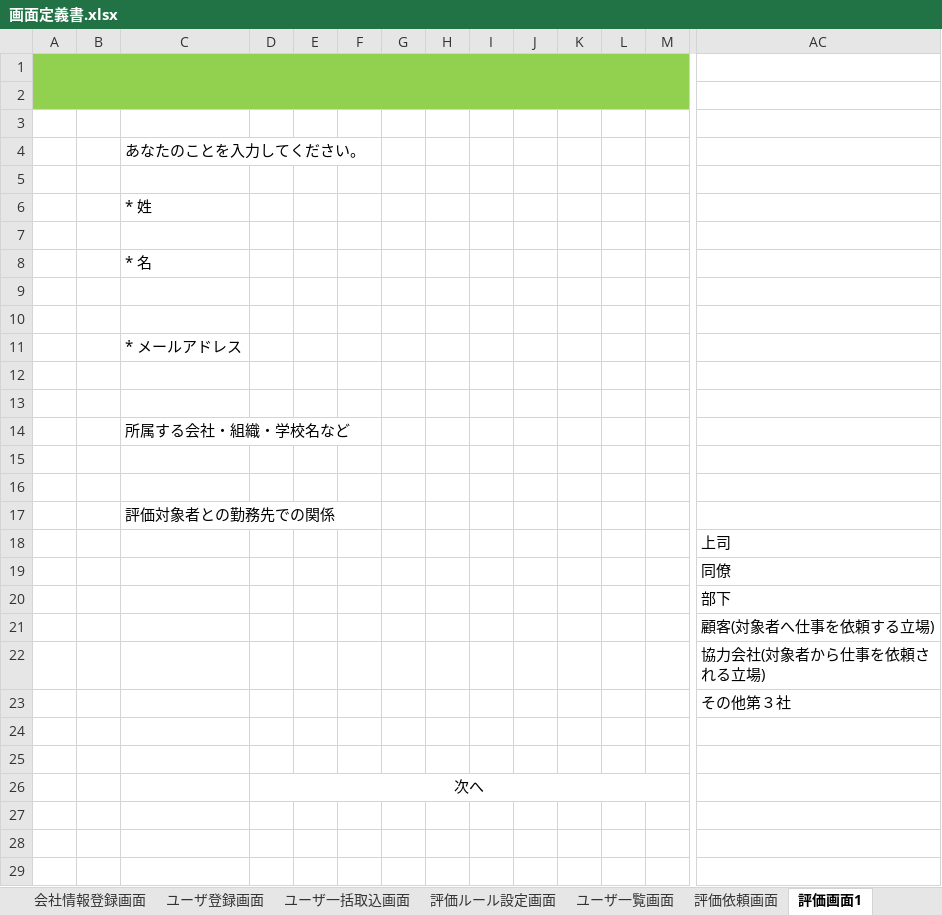
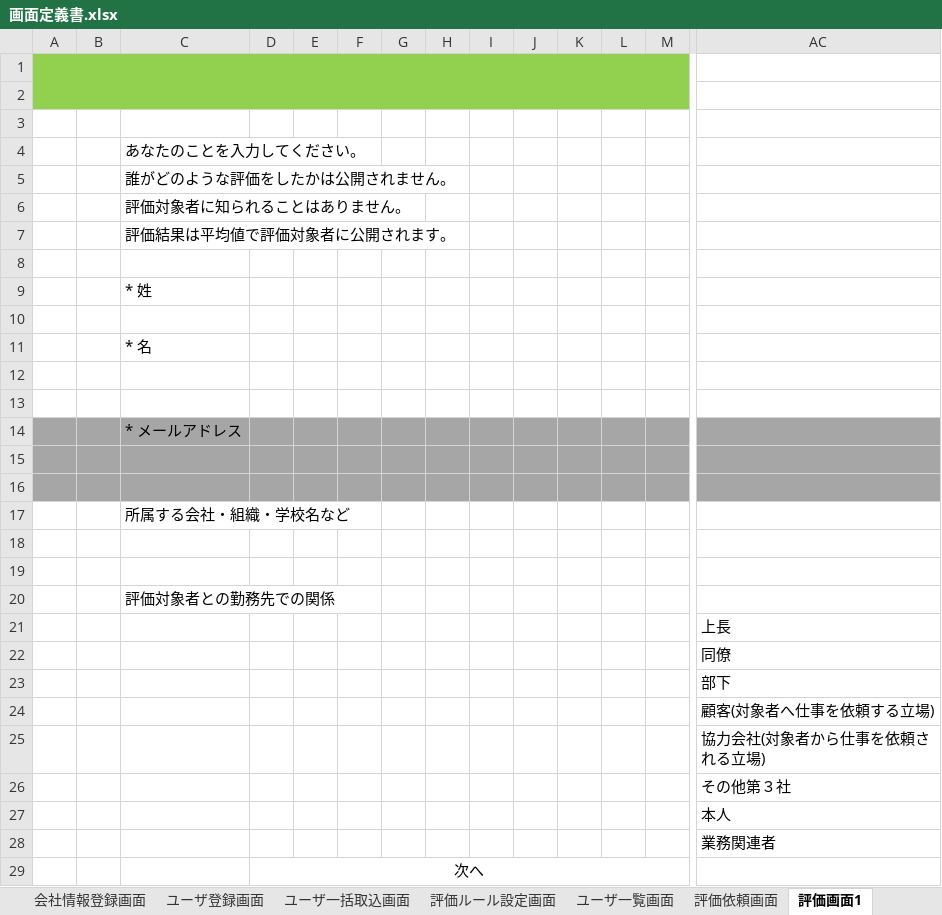
Before and after one commit to TetsujiFurukawa/Sanrokumaru, an Excel workbook: 01_document/画面定義書.xlsx, sheet 評価画面1, drawn as a sheet; only a part is shown, gaps mark what is left out; values as stored, in another font and other column widths than the file's, no borders; charts and pictures not drawn; addresses are those after the commit; rows hold the shown columns only; the diff covers the shown part only; the diff names each change by its address in the sheet, - before the commit and + after, or states it on an @@ line.

```diff
--- a/01_document/画面定義書.xlsx (sheet 評価画面1)
+++ b/01_document/画面定義書.xlsx (sheet 評価画面1)
+row 5:  |  | 誰がどのような評価をしたかは公開されません。
+row 6:  |  | 評価対象者に知られることはありません。
+row 7:  |  | 評価結果は平均値で評価対象者に公開されます。
-A14:AC16 fill: none
+A14:AC16 fill: #A6A6A6
-AC21: 上司
+AC21: 上長
-AC27: (empty)
+AC27: 本人
-AC28: (empty)
+AC28: 業務関連者
```
Also changed, not shown: cell formats elsewhere in this sheet, sheet 会社情報登録画面, sheet 評価依頼画面, charts or pictures.
